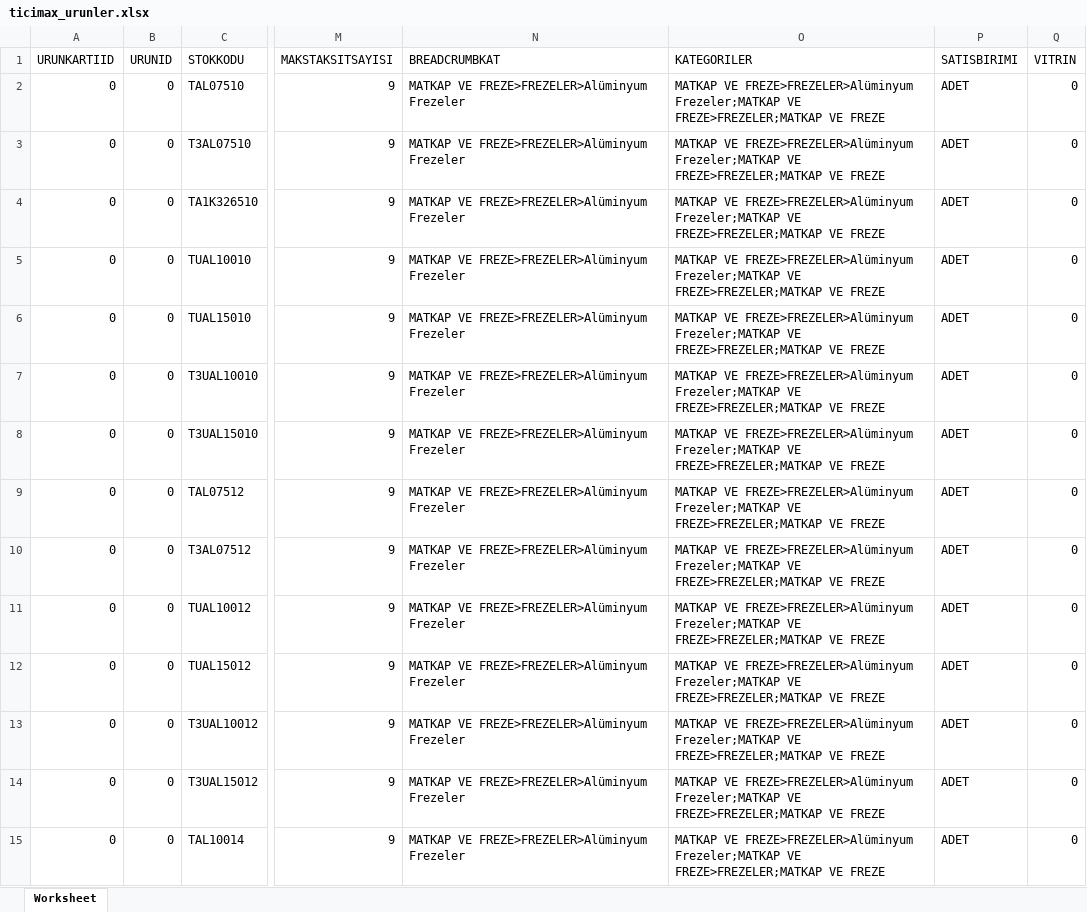
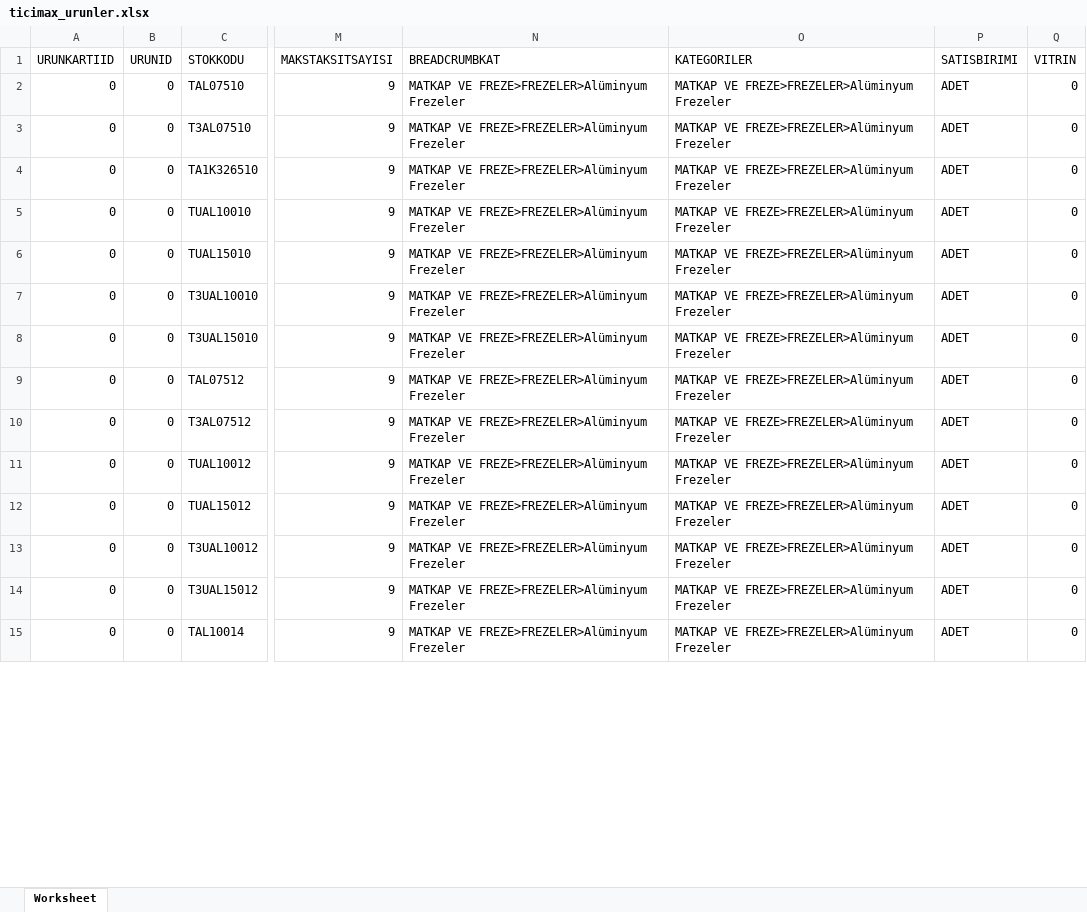
Before and after one commit to dumanonur42-rgb/ticimax-stok, an Excel workbook: output/ticimax_urunler.xlsx, sheet Worksheet, drawn as a sheet; only a part is shown, gaps mark what is left out; values as stored, in another font and other column widths than the file's, no borders; the diff covers the shown part only; the diff names each change by its address in the sheet, - before the commit and + after, or states it on an @@ line.

```diff
--- a/output/ticimax_urunler.xlsx (sheet Worksheet)
+++ b/output/ticimax_urunler.xlsx (sheet Worksheet)
-O2:O15 (KATEGORILER): …VE FREZE>FREZELER>Alüminyum Frezeler;MATKAP VE FREZE>FREZELER;MATKAP VE FREZE
+O2:O15 (KATEGORILER): …VE FREZE>FREZELER>Alüminyum Frezeler
```
Also changed, not shown: 1740 edited cells elsewhere in this sheet, 3 other files.
